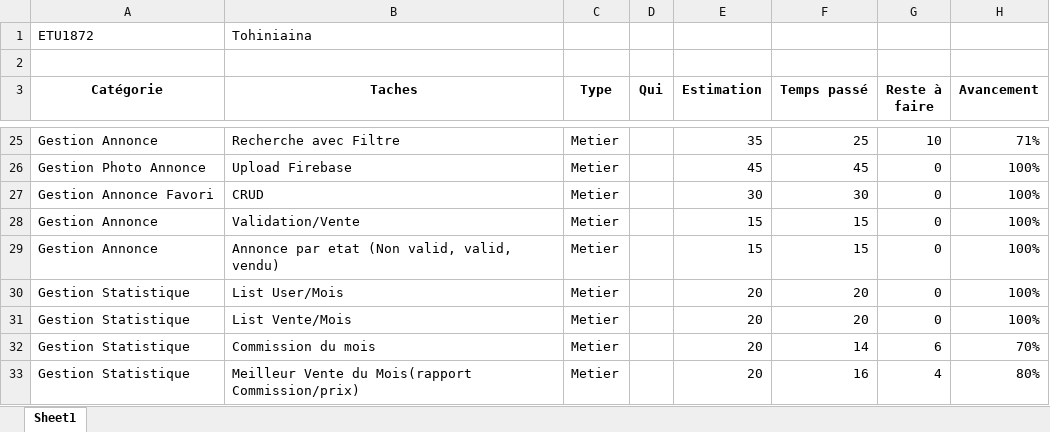
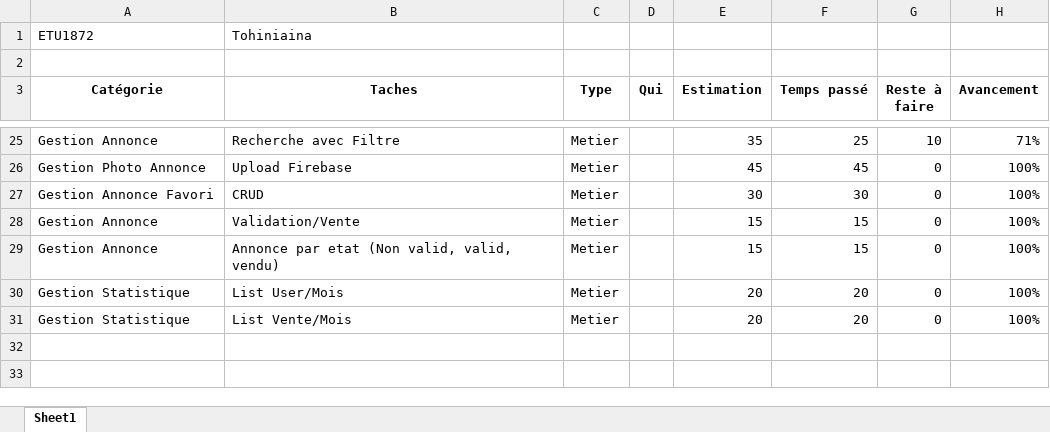
Before and after one commit to andraina1901/cloud, an Excel workbook: Todo(Cloud).xlsx, sheet Sheet1, drawn as a sheet; only a part is shown, gaps mark what is left out; values as stored, in another font and other column widths than the file's, no borders; conditional formats not drawn; the diff names each change by its address in the sheet, - before the commit and + after, or states it on an @@ line.

```diff
--- a/Todo(Cloud).xlsx (sheet Sheet1)
+++ b/Todo(Cloud).xlsx (sheet Sheet1)
-row 32: Gestion Statistique | Commission du mois | Metier |  | 20 | 14 | 6 | 70%
-row 33: Gestion Statistique | Meilleur Vente du Mois(rapport Commission/prix) | Metier |  | 20 | 16 | 4 | 80%
```
Also changed, not shown: 53 other files.
